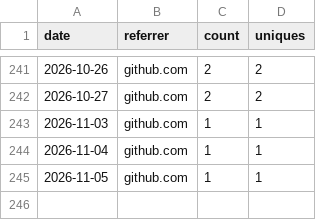
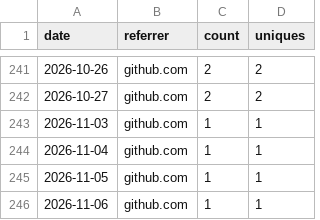
Before and after one commit to rautaditya2606/Shardflow, a CSV file: .github/traffic_data/referrers.csv, drawn as a sheet; only a part is shown, gaps mark what is left out; the diff names each change by its address in the sheet, - before the commit and + after, or states it on an @@ line.

```diff
--- a/.github/traffic_data/referrers.csv
+++ b/.github/traffic_data/referrers.csv
+row 246: 2026-11-06 | github.com | 1 | 1
```
Also changed, not shown: .github/traffic_data/clones.csv, .github/traffic_data/popular_paths.csv, 2 other files.
